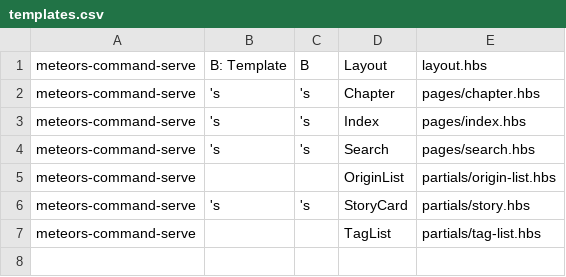
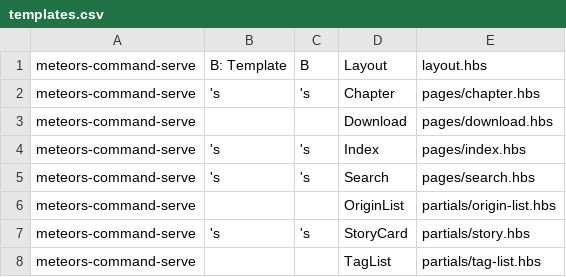
Before and after one commit to Txuritan/meteors, a CSV file: xtask/assets/templates.csv, drawn as a sheet.

Commit message:
Made it so you can download archive of our own stories from through the site itself
You still have to manually run `index` though

```diff
--- a/xtask/assets/templates.csv
+++ b/xtask/assets/templates.csv
@@ -2,2 +2,3 @@ meteors-command-serve;B: Template;B;Layout;layout.hbs
 meteors-command-serve;'s;'s;Chapter;pages/chapter.hbs
+meteors-command-serve;;;Download;pages/download.hbs
 meteors-command-serve;'s;'s;Index;pages/index.hbs
```
Also changed, not shown: 26 other files.
